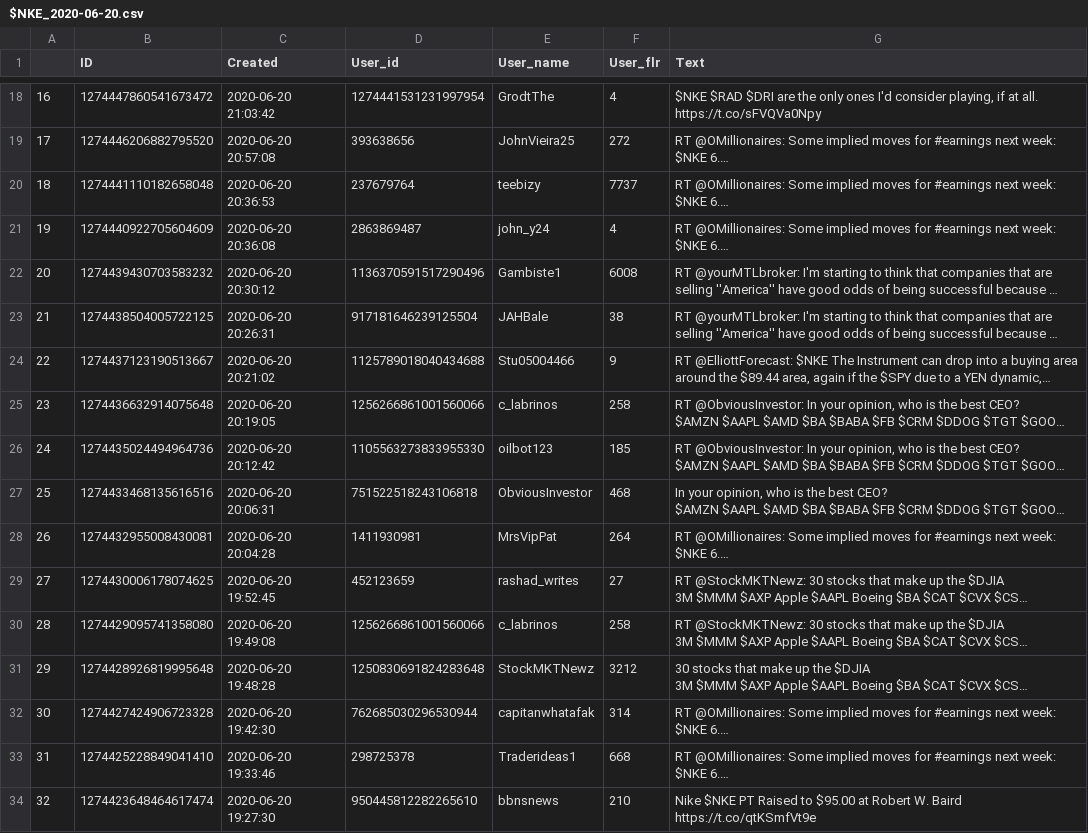
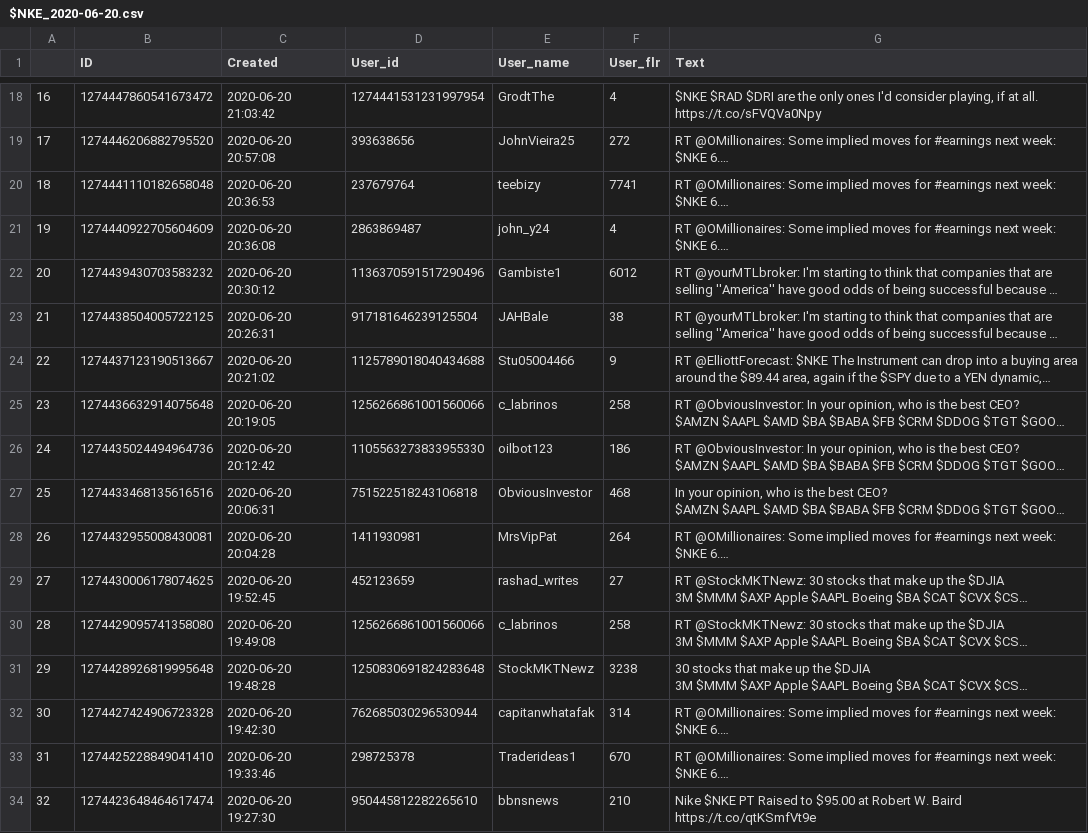
Before and after one commit to WencaiZheng/Twitter-Analysis-With-Earning-Event, a CSV file: data/raw_twitters/$NKE/$NKE_2020-06-20.csv, drawn as a sheet; only a part is shown, gaps mark what is left out; long unchanged cells end in …; the diff covers the shown part only; the diff names each change by its address in the sheet, - before the commit and + after, or states it on an @@ line.

```diff
--- a/data/raw_twitters/$NKE/$NKE_2020-06-20.csv
+++ b/data/raw_twitters/$NKE/$NKE_2020-06-20.csv
-F20 (User_flr): 7737
+F20 (User_flr): 7741
-F22 (User_flr): 6008
+F22 (User_flr): 6012
-F26 (User_flr): 185
+F26 (User_flr): 186
-F31 (User_flr): 3212
+F31 (User_flr): 3238
-F33 (User_flr): 668
+F33 (User_flr): 670
```
Also changed, not shown: 5 added rows, 47 edited cells and row numbers in column A elsewhere in this file, data/raw_twitters/$NKE/$NKE_2020-06-18.csv, data/raw_twitters/$NKE/$NKE_2020-06-19.csv, 13 other files.
